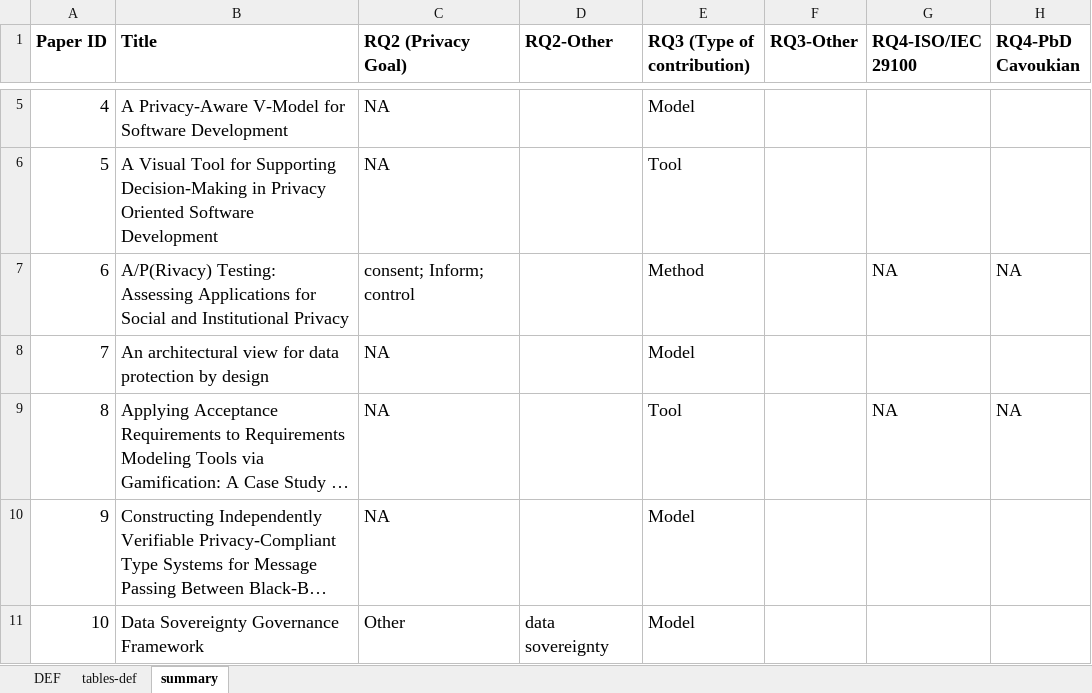
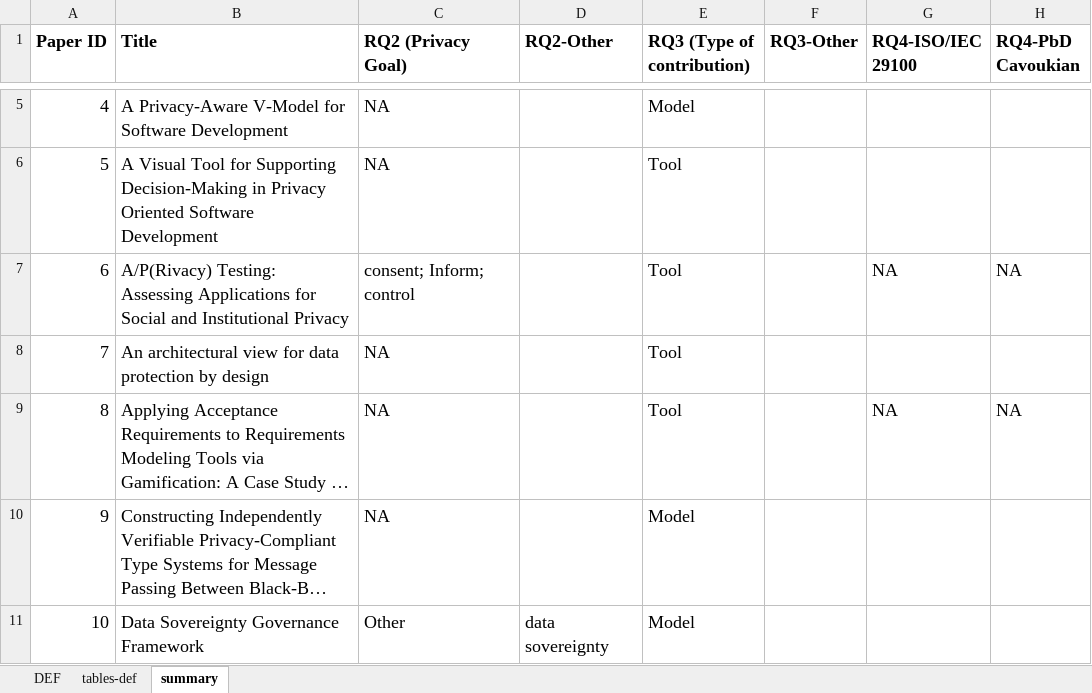
Before and after one commit to shirlei/pbd-se-sms-update, an Excel workbook: data/pbd-in-se-sms-update.xlsx, sheet summary, drawn as a sheet; only a part is shown, gaps mark what is left out; long unchanged cells end in …; values as stored, in another font and other column widths than the file's, no borders; charts and pictures not drawn; the diff covers the shown part only; the diff names each change by its address in the sheet, - before the commit and + after, or states it on an @@ line.

```diff
--- a/data/pbd-in-se-sms-update.xlsx (sheet summary)
+++ b/data/pbd-in-se-sms-update.xlsx (sheet summary)
-E7 (RQ3 (Type of contribution)): Method
+E7 (RQ3 (Type of contribution)): Tool
-E8 (RQ3 (Type of contribution)): Model
+E8 (RQ3 (Type of contribution)): Tool
```
Also changed, not shown: 8 edited cells and cell formats elsewhere in this sheet, sheet DEF, 1 other file.
